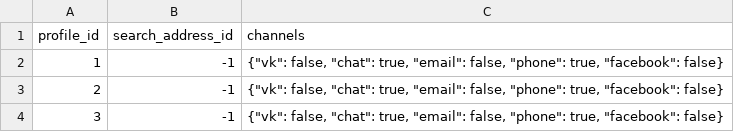
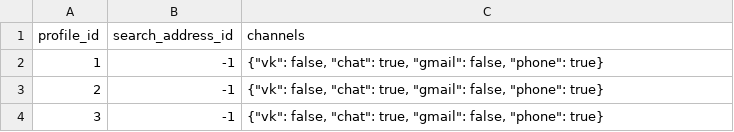
Before and after one commit to ZveronHSE/backend_new, a CSV file: profile_service/src/main/resources/db/init/data/settings.csv, drawn as a sheet.

```diff
--- a/profile_service/src/main/resources/db/init/data/settings.csv
+++ b/profile_service/src/main/resources/db/init/data/settings.csv
@@ -1,4 +1,4 @@
 "profile_id","search_address_id","channels"
-"1","-1","{""vk"": false, ""chat"": true, ""email"": false, ""phone"": true, ""facebook"": false}"
-"2","-1","{""vk"": false, ""chat"": true, ""email"": false, ""phone"": true, ""facebook"": false}"
-"3","-1","{""vk"": false, ""chat"": true, ""email"": false, ""phone"": true, ""facebook"": false}"
+"1","-1","{""vk"": false, ""chat"": true, ""gmail"": false, ""phone"": true}"
+"2","-1","{""vk"": false, ""chat"": true, ""gmail"": false, ""phone"": true}"
+"3","-1","{""vk"": false, ""chat"": true, ""gmail"": false, ""phone"": true}"
```
Also changed, not shown: 3 other files.
